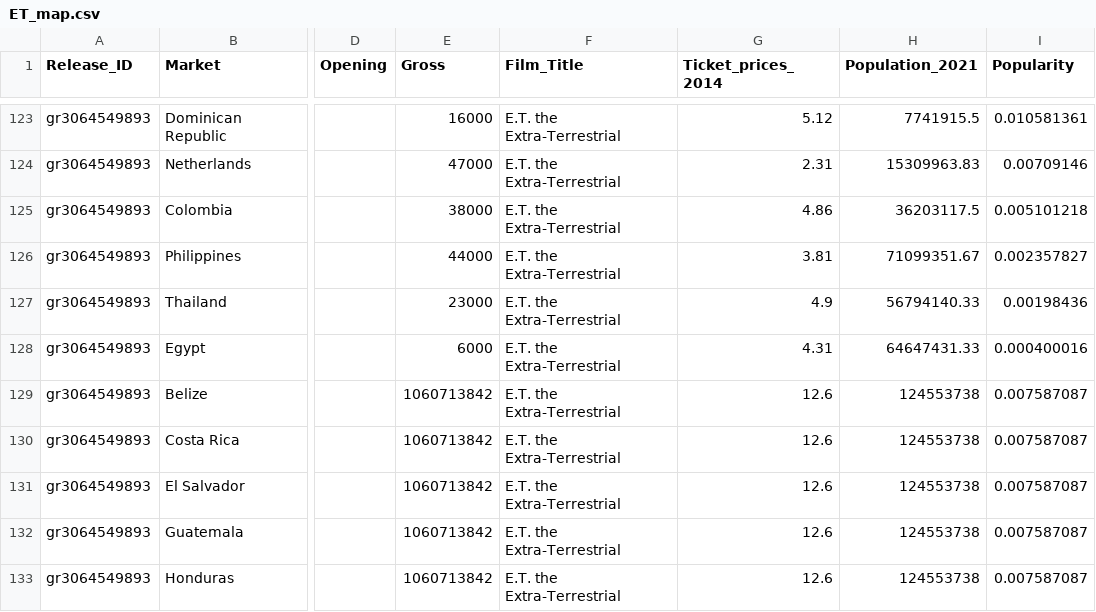
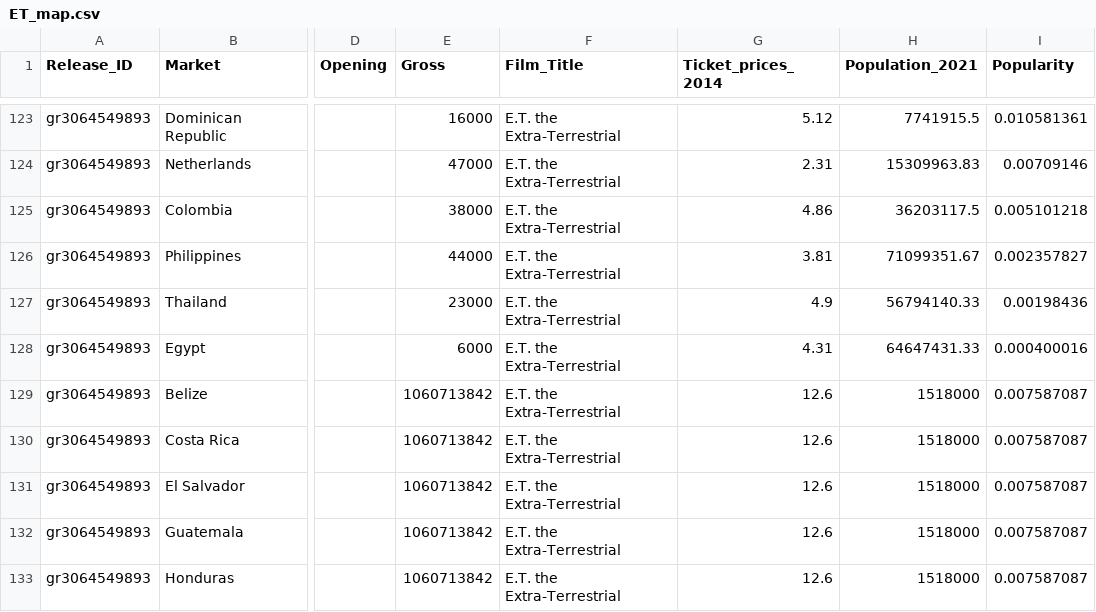
Before and after one commit to avinash-vijai23/FIT3179-Assignment-2, a CSV file: data/ET_map.csv, drawn as a sheet; only a part is shown, gaps mark what is left out; the diff names each change by its address in the sheet, - before the commit and + after, or states it on an @@ line.

```diff
--- a/data/ET_map.csv
+++ b/data/ET_map.csv
-H129:H133 (Population_2021): 124553738
+H129:H133 (Population_2021): 1518000
```
Also changed, not shown: data/Avatar_map.csv, data/StarWars_map.csv, 1 other file.
